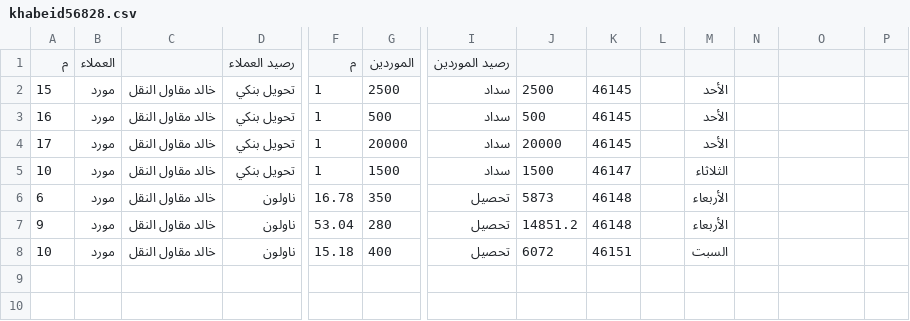
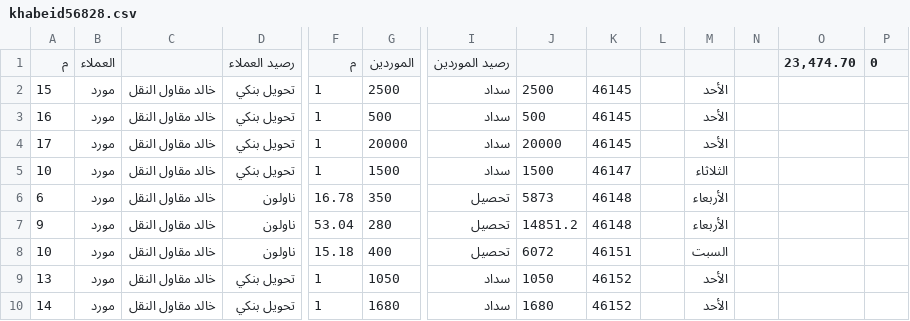
Before and after one commit to OmarSaber5/deif, a CSV file: clients/khabeid56828.csv, drawn as a sheet; only a part is shown, gaps mark what is left out; rows hold the shown columns only; the diff names each change by its address in the sheet, - before the commit and + after, or states it on an @@ line.

```diff
--- a/clients/khabeid56828.csv
+++ b/clients/khabeid56828.csv
-O1: (empty)
+O1: 23,474.70
-P1: (empty)
+P1: 0
+row 9: 13 | مورد | خالد مقاول النقل | تحويل بنكي | 1 | 1050 | سداد | 1050 | 46152 |  | الأحد
+row 10: 14 | مورد | خالد مقاول النقل | تحويل بنكي | 1 | 1680 | سداد | 1680 | 46152 |  | الأحد
```
Also changed, not shown: clients/abohussein34174.csv, clients/aemad755.csv, 10 other files.
